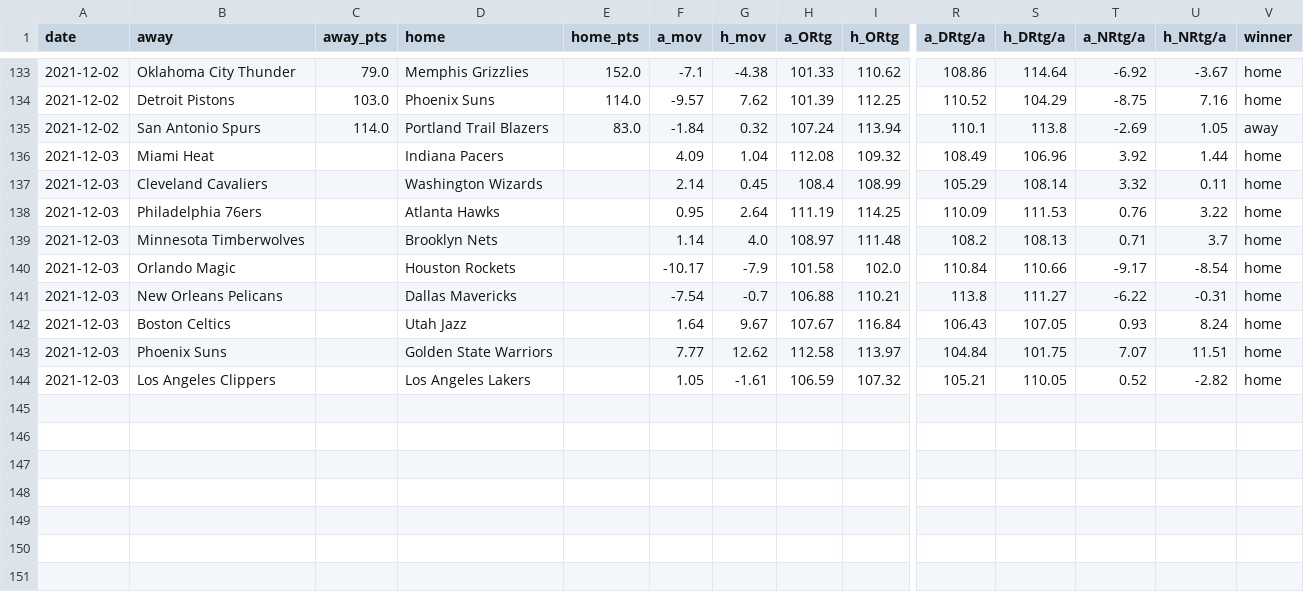
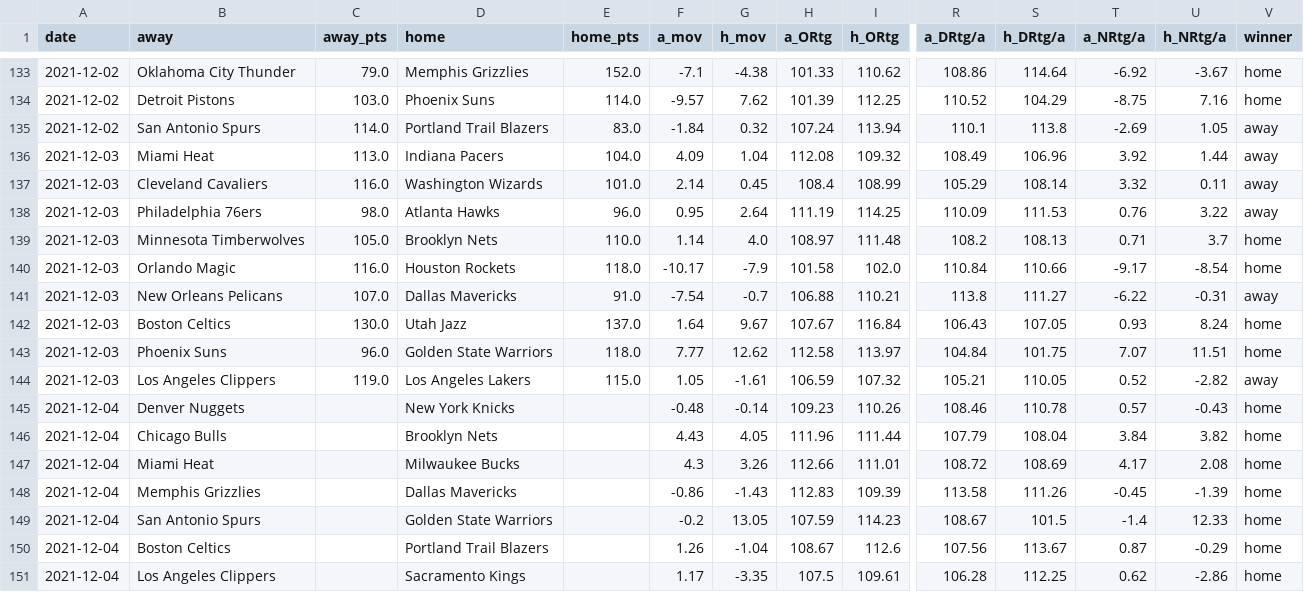
Before and after one commit to mayala1925/NBA_Scraping, a CSV file: nba_scrapping_data/schedule_ratings.csv, drawn as a sheet; only a part is shown, gaps mark what is left out; rows hold the shown columns only; the diff names each change by its address in the sheet, - before the commit and + after, or states it on an @@ line.

Commit message:
Added ratings for 2021/12/4

```diff
--- a/nba_scrapping_data/schedule_ratings.csv
+++ b/nba_scrapping_data/schedule_ratings.csv
-C136 (away_pts): (empty)
+C136 (away_pts): 113.0
-E136 (home_pts): (empty)
+E136 (home_pts): 104.0
-V136:V138 (winner): home
+V136:V138 (winner): away
-C137 (away_pts): (empty)
+C137 (away_pts): 116.0
-E137 (home_pts): (empty)
+E137 (home_pts): 101.0
-C138 (away_pts): (empty)
+C138 (away_pts): 98.0
-E138 (home_pts): (empty)
+E138 (home_pts): 96.0
-C139 (away_pts): (empty)
+C139 (away_pts): 105.0
-E139 (home_pts): (empty)
+E139 (home_pts): 110.0
-C140 (away_pts): (empty)
+C140 (away_pts): 116.0
-E140 (home_pts): (empty)
+E140 (home_pts): 118.0
-C141 (away_pts): (empty)
+C141 (away_pts): 107.0
-E141 (home_pts): (empty)
+E141 (home_pts): 91.0
-V141 (winner): home
+V141 (winner): away
-C142 (away_pts): (empty)
+C142 (away_pts): 130.0
-E142 (home_pts): (empty)
+E142 (home_pts): 137.0
-C143 (away_pts): (empty)
+C143 (away_pts): 96.0
-E143 (home_pts): (empty)
+E143 (home_pts): 118.0
-C144 (away_pts): (empty)
+C144 (away_pts): 119.0
-E144 (home_pts): (empty)
+E144 (home_pts): 115.0
-V144 (winner): home
+V144 (winner): away
+row 145: 2021-12-04 | Denver Nuggets |  | New York Knicks |  | -0.48 | -0.14 | 109.23 | 110.26 | 108.46 | 110.78 | 0.57 | -0.43 | home
+row 146: 2021-12-04 | Chicago Bulls |  | Brooklyn Nets |  | 4.43 | 4.05 | 111.96 | 111.44 | 107.79 | 108.04 | 3.84 | 3.82 | home
+row 147: 2021-12-04 | Miami Heat |  | Milwaukee Bucks |  | 4.3 | 3.26 | 112.66 | 111.01 | 108.72 | 108.69 | 4.17 | 2.08 | home
+row 148: 2021-12-04 | Memphis Grizzlies |  | Dallas Mavericks |  | -0.86 | -1.43 | 112.83 | 109.39 | 113.58 | 111.26 | -0.45 | -1.39 | home
+row 149: 2021-12-04 | San Antonio Spurs |  | Golden State Warriors |  | -0.2 | 13.05 | 107.59 | 114.23 | 108.67 | 101.5 | -1.4 | 12.33 | home
+row 150: 2021-12-04 | Boston Celtics |  | Portland Trail Blazers |  | 1.26 | -1.04 | 108.67 | 112.6 | 107.56 | 113.67 | 0.87 | -0.29 | home
+row 151: 2021-12-04 | Los Angeles Clippers |  | Sacramento Kings |  | 1.17 | -3.35 | 107.5 | 109.61 | 106.28 | 112.25 | 0.62 | -2.86 | home
```
Also changed, not shown: nba_scrapping_data/nba_schedule.csv, 1 other file.
